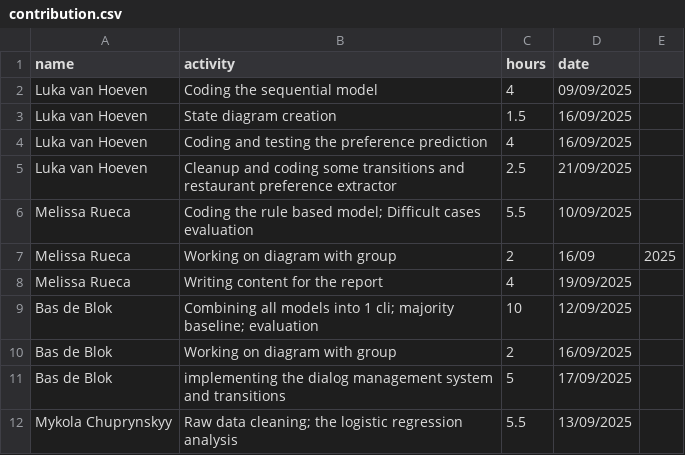
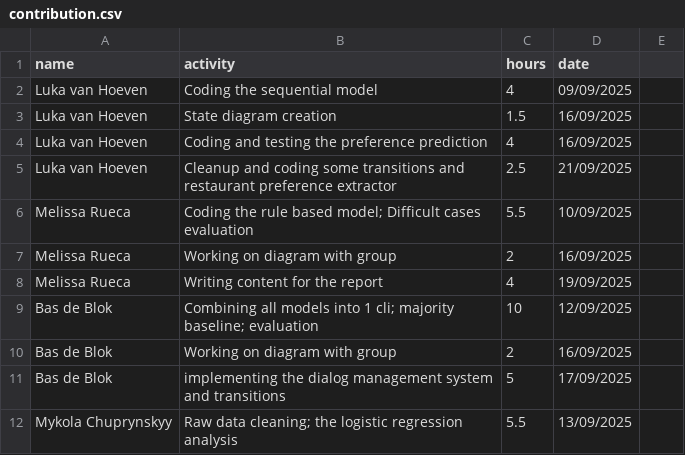
Before and after one commit to LukaVanHoeven/MAR1, a CSV file: contribution.csv, drawn as a sheet.

Commit message:
Correct date format in contribution.csv

```diff
--- a/contribution.csv
+++ b/contribution.csv
@@ -6,3 +6,3 @@ Luka van Hoeven, Cleanup and coding some transitions and restaurant preference e
 Melissa Rueca, Coding the rule based model; Difficult cases evaluation, 5.5, 10/09/2025
-Melissa Rueca, Working on diagram with group, 2, 16/09,2025
+Melissa Rueca, Working on diagram with group, 2, 16/09/2025
 Melissa Rueca, Writing content for the report, 4, 19/09/2025
```
